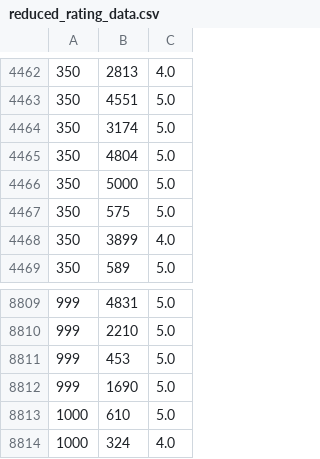
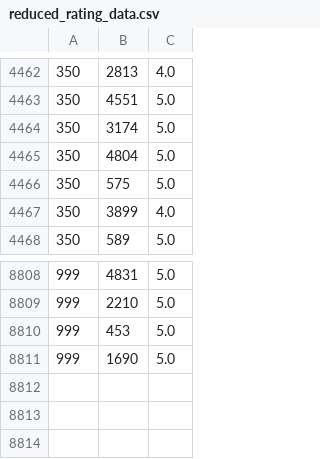
Before and after one commit to rach-rgb/food-recommendation-w-constraints, a CSV file: data/reduced_rating_data.csv, drawn as a sheet; only a part is shown, gaps mark what is left out.

Commit message:
fix: reduced rating data size

```diff
--- a/data/reduced_rating_data.csv
+++ b/data/reduced_rating_data.csv
@@ -4465,3 +4465,2 @@
 350,4804,5.0
-350,5000,5.0
 350,575,5.0
@@ -8812,3 +8811 @@
 999,1690,5.0
-1000,610,5.0
-1000,324,4.0
```
Also changed, not shown: 1 other file.
